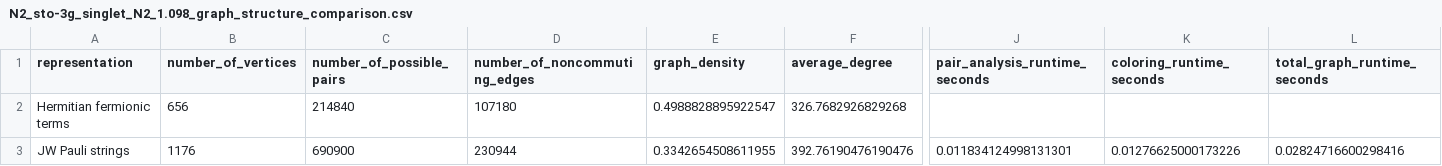
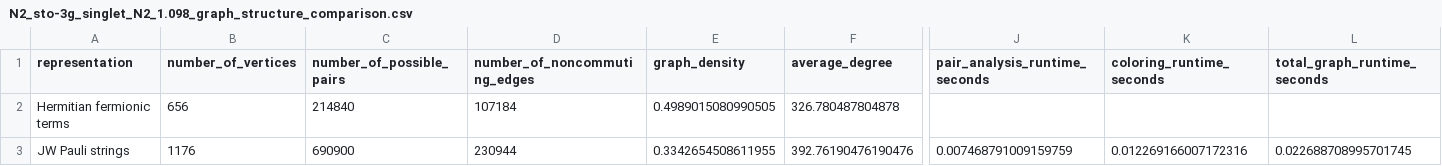
Before and after one commit to lanl/qhat, a CSV file: fermionic_trotter_results/N2_sto-3g_singlet_N2_1.098/N2_sto-3g_singlet_N2_1.098_graph_structure_comparison.csv, drawn as a sheet; only a part is shown, gaps mark what is left out; the diff names each change by its address in the sheet, - before the commit and + after, or states it on an @@ line.

```diff
--- a/fermionic_trotter_results/N2_sto-3g_singlet_N2_1.098/N2_sto-3g_singlet_N2_1.098_graph_structure_comparison.csv
+++ b/fermionic_trotter_results/N2_sto-3g_singlet_N2_1.098/N2_sto-3g_singlet_N2_1.098_graph_structure_comparison.csv
-D2 (number_of_noncommuting_edges): 107180
+D2 (number_of_noncommuting_edges): 107184
-E2 (graph_density): 0.4988828895922547
+E2 (graph_density): 0.4989015080990505
-F2 (average_degree): 326.7682926829268
+F2 (average_degree): 326.780487804878
-J3 (pair_analysis_runtime_seconds): 0.011834124998131301
+J3 (pair_analysis_runtime_seconds): 0.007468791009159759
-K3 (coloring_runtime_seconds): 0.01276625000173226
+K3 (coloring_runtime_seconds): 0.012269166007172316
-L3 (total_graph_runtime_seconds): 0.02824716600298416
+L3 (total_graph_runtime_seconds): 0.022688708995701745
```
Also changed, not shown: fermionic_trotter_results/N2_sto-3g_singlet_N2_1.098/N2_sto-3g_singlet_N2_1.098_fermionic_state_errors.csv, fermionic_trotter_results/N2_sto-3g_singlet_N2_1.098/N2_sto-3g_singlet_N2_1.098_fermionic_state_summary.csv, 2 other files.
